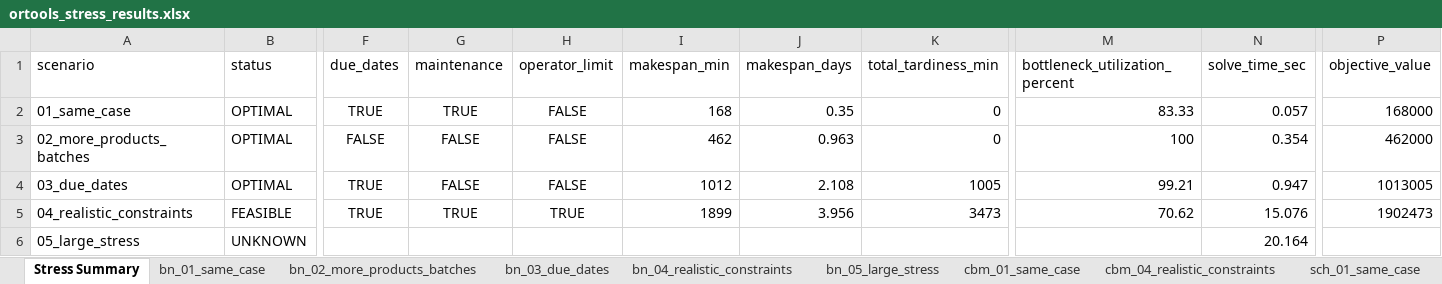
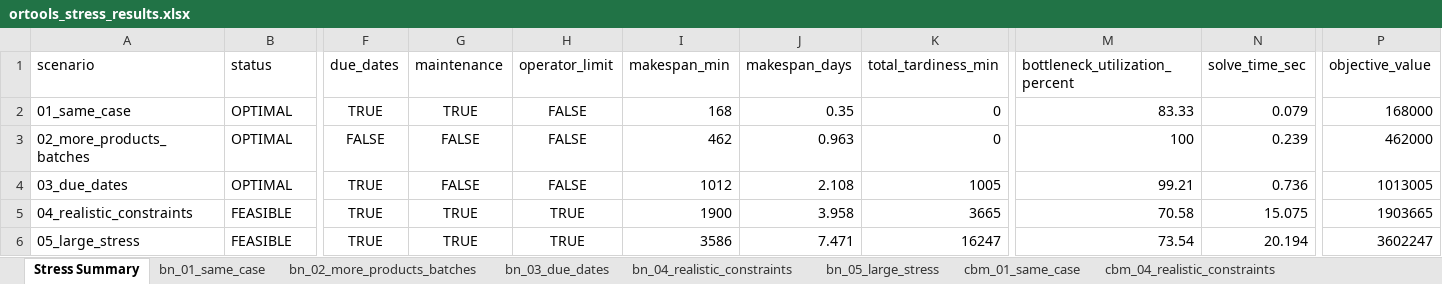
Before and after one commit to ashkansall/pyomo, an Excel workbook: results/ortools_stress_results.xlsx, sheet Stress Summary, drawn as a sheet; only a part is shown, gaps mark what is left out; values as stored, in another font and other column widths than the file's, no borders; the diff covers the shown part only; the diff names each change by its address in the sheet, - before the commit and + after, or states it on an @@ line.

```diff
--- a/results/ortools_stress_results.xlsx (sheet Stress Summary)
+++ b/results/ortools_stress_results.xlsx (sheet Stress Summary)
-N2 (solve_time_sec): 0.057
+N2 (solve_time_sec): 0.079
-N3 (solve_time_sec): 0.354
+N3 (solve_time_sec): 0.239
-N4 (solve_time_sec): 0.947
+N4 (solve_time_sec): 0.736
-I5 (makespan_min): 1899
+I5 (makespan_min): 1900
-J5 (makespan_days): 3.956
+J5 (makespan_days): 3.958
-K5 (total_tardiness_min): 3473
+K5 (total_tardiness_min): 3665
-M5 (bottleneck_utilization_percent): 70.62
+M5 (bottleneck_utilization_percent): 70.58
-N5 (solve_time_sec): 15.076
+N5 (solve_time_sec): 15.075
-P5 (objective_value): 1902473
+P5 (objective_value): 1903665
-B6 (status): UNKNOWN
+B6 (status): FEASIBLE
-F6 (due_dates): (empty)
+F6 (due_dates): TRUE
-G6 (maintenance): (empty)
+G6 (maintenance): TRUE
-H6 (operator_limit): (empty)
+H6 (operator_limit): TRUE
-I6 (makespan_min): (empty)
+I6 (makespan_min): 3586
-J6 (makespan_days): (empty)
+J6 (makespan_days): 7.471
-K6 (total_tardiness_min): (empty)
+K6 (total_tardiness_min): 16247
-M6 (bottleneck_utilization_percent): (empty)
+M6 (bottleneck_utilization_percent): 73.54
-N6 (solve_time_sec): 20.164
+N6 (solve_time_sec): 20.194
-P6 (objective_value): (empty)
+P6 (objective_value): 3602247
```
Also changed, not shown: 2 edited cells elsewhere in this sheet, sheet sch_05_large_stress, sheet sch_04_realistic_constraints, sheet bn_05_large_stress, sheet cbm_04_realistic_constraints, sheet bn_04_realistic_constraints, other sheet tabs, 5 other files.
